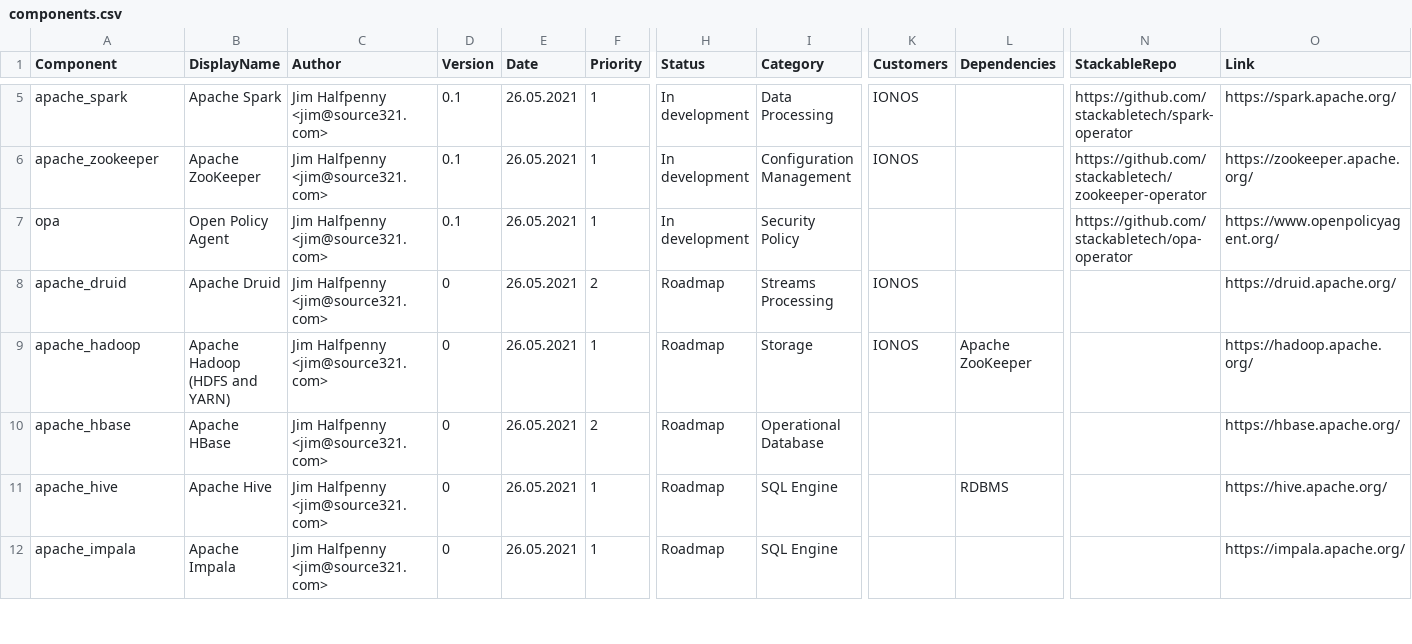
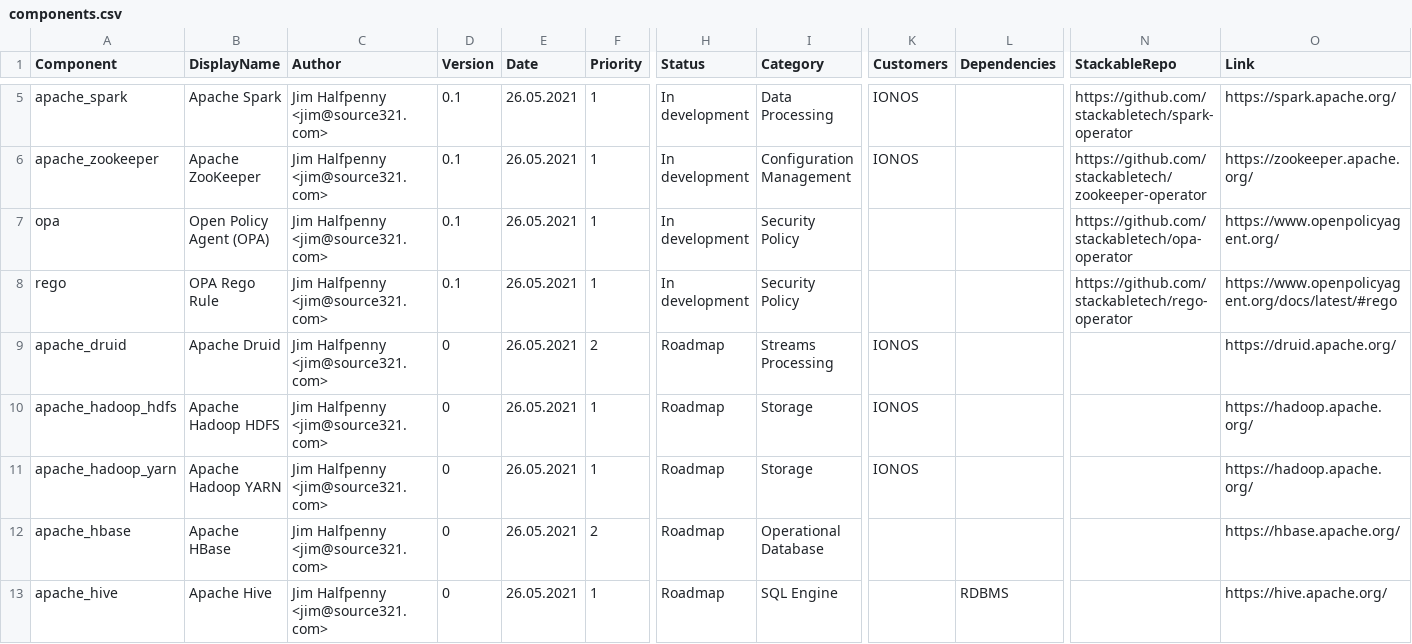
Before and after one commit to stackabletech/documentation, a CSV file: maturity_levels/components.csv, drawn as a sheet; only a part is shown, gaps mark what is left out; the shorter side is filled out with more unchanged rows; addresses are those after the commit; rows hold the shown columns only; the diff names each change by its address in the sheet, - before the commit and + after, or states it on an @@ line.

Commit message:
Added more operator ML documents

```diff
--- a/maturity_levels/components.csv
+++ b/maturity_levels/components.csv
-B7 (DisplayName): Open Policy Agent
+B7 (DisplayName): Open Policy Agent (OPA)
+row 8: rego | OPA Rego Rule | Jim Halfpenny <jim@source321.com> | 0.1 | 26.05.2021 | 1 | In development | Security Policy |  |  | https://github.com/stackabletech/rego-operator | https://www.openpolicyagent.org/docs/latest/#rego
-A10 (Component): apache_hadoop
+A10 (Component): apache_hadoop_hdfs
-B10 (DisplayName): Apache Hadoop (HDFS and YARN)
+B10 (DisplayName): Apache Hadoop HDFS
-L10 (Dependencies): Apache ZooKeeper
+L10 (Dependencies): (empty)
+row 11: apache_hadoop_yarn | Apache Hadoop YARN | Jim Halfpenny <jim@source321.com> | 0 | 26.05.2021 | 1 | Roadmap | Storage | IONOS |  |  | https://hadoop.apache.org/
```
Also changed, not shown: 12 other files.
